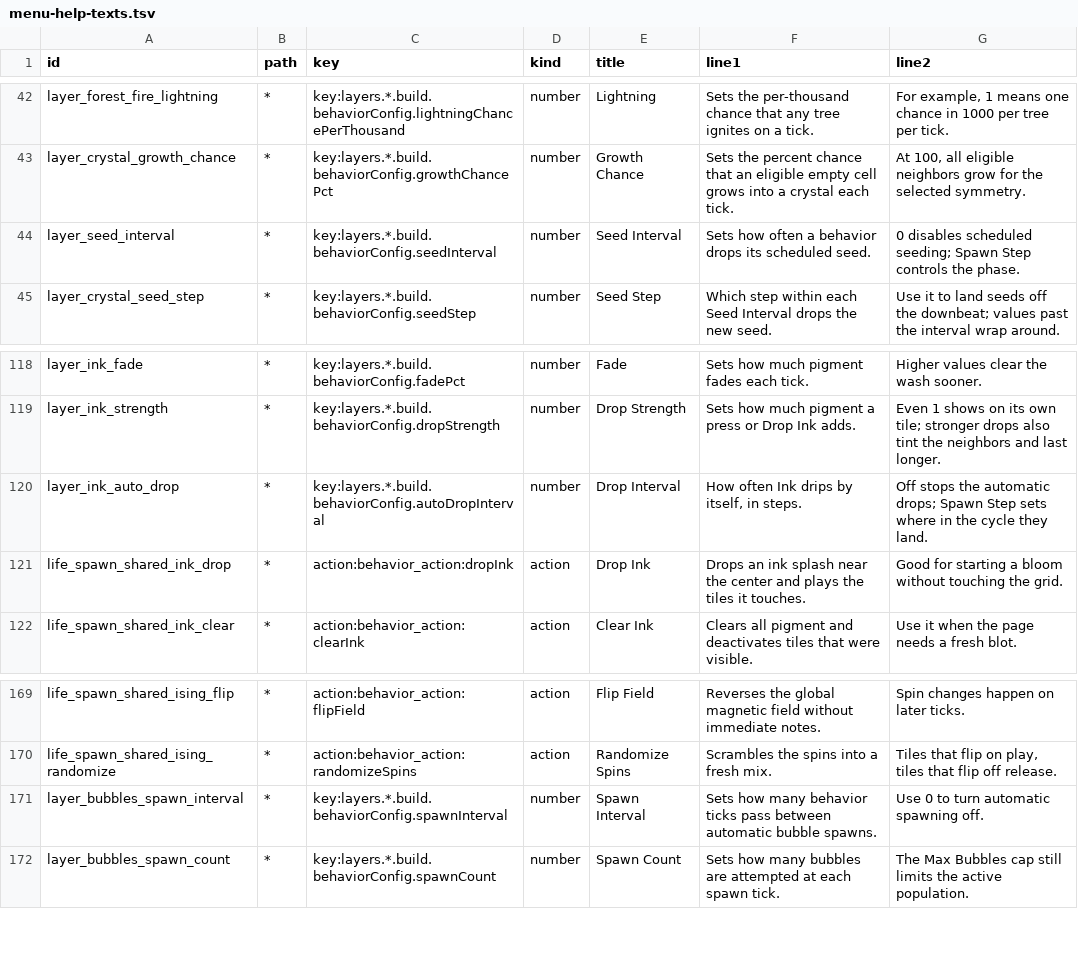
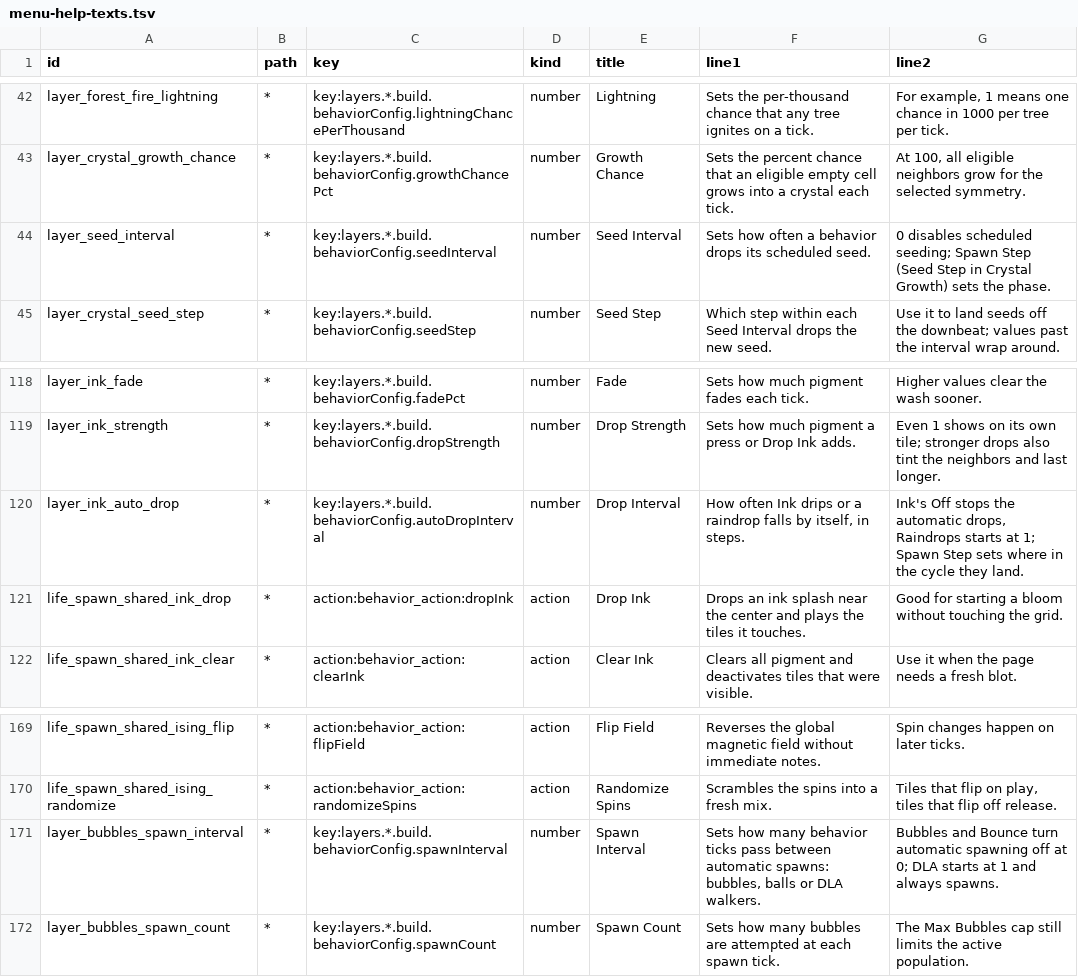
Before and after one commit to nexxyz/octessera, a TSV file: resources/menu-help-texts.tsv, drawn as a sheet; only a part is shown, gaps mark what is left out.

Commit message:
The shared Spawn Interval, Drop Interval and Seed Interval help rows now fit every behavior that shows them: DLA and Raindrops have no 0, and Crystal Growth's phase row is Seed Step

```diff
--- a/resources/menu-help-texts.tsv
+++ b/resources/menu-help-texts.tsv
@@ -43,3 +43,3 @@ layer_forest_fire_lightning	*	key:layers.*.build.behaviorConfig.lightningChanceP
 layer_crystal_growth_chance	*	key:layers.*.build.behaviorConfig.growthChancePct	number	Growth Chance	Sets the percent chance that an eligible empty cell grows into a crystal each tick.	At 100, all eligible neighbors grow for the selected symmetry.
-layer_seed_interval	*	key:layers.*.build.behaviorConfig.seedInterval	number	Seed Interval	Sets how often a behavior drops its scheduled seed.	0 disables scheduled seeding; Spawn Step controls the phase.
+layer_seed_interval	*	key:layers.*.build.behaviorConfig.seedInterval	number	Seed Interval	Sets how often a behavior drops its scheduled seed.	0 disables scheduled seeding; Spawn Step (Seed Step in Crystal Growth) sets the phase.
 layer_crystal_seed_step	*	key:layers.*.build.behaviorConfig.seedStep	number	Seed Step	Which step within each Seed Interval drops the new seed.	Use it to land seeds off the downbeat; values past the interval wrap around.
@@ -119,3 +119,3 @@ layer_ink_fade	*	key:layers.*.build.behaviorConfig.fadePct	number	Fade	Sets how
 layer_ink_strength	*	key:layers.*.build.behaviorConfig.dropStrength	number	Drop Strength	Sets how much pigment a press or Drop Ink adds.	Even 1 shows on its own tile; stronger drops also tint the neighbors and last longer.
-layer_ink_auto_drop	*	key:layers.*.build.behaviorConfig.autoDropInterval	number	Drop Interval	How often Ink drips by itself, in steps.	Off stops the automatic drops; Spawn Step sets where in the cycle they land.
+layer_ink_auto_drop	*	key:layers.*.build.behaviorConfig.autoDropInterval	number	Drop Interval	How often Ink drips or a raindrop falls by itself, in steps.	Ink's Off stops the automatic drops, Raindrops starts at 1; Spawn Step sets where in the cycle they land.
 life_spawn_shared_ink_drop	*	action:behavior_action:dropInk	action	Drop Ink	Drops an ink splash near the center and plays the tiles it touches.	Good for starting a bloom without touching the grid.
@@ -170,3 +170,3 @@ life_spawn_shared_ising_flip	*	action:behavior_action:flipField	action	Flip Fiel
 life_spawn_shared_ising_randomize	*	action:behavior_action:randomizeSpins	action	Randomize Spins	Scrambles the spins into a fresh mix.	Tiles that flip on play, tiles that flip off release.
-layer_bubbles_spawn_interval	*	key:layers.*.build.behaviorConfig.spawnInterval	number	Spawn Interval	Sets how many behavior ticks pass between automatic bubble spawns.	Use 0 to turn automatic spawning off.
+layer_bubbles_spawn_interval	*	key:layers.*.build.behaviorConfig.spawnInterval	number	Spawn Interval	Sets how many behavior ticks pass between automatic spawns: bubbles, balls or DLA walkers.	Bubbles and Bounce turn automatic spawning off at 0; DLA starts at 1 and always spawns.
 layer_bubbles_spawn_count	*	key:layers.*.build.behaviorConfig.spawnCount	number	Spawn Count	Sets how many bubbles are attempted at each spawn tick.	The Max Bubbles cap still limits the active population.
```
